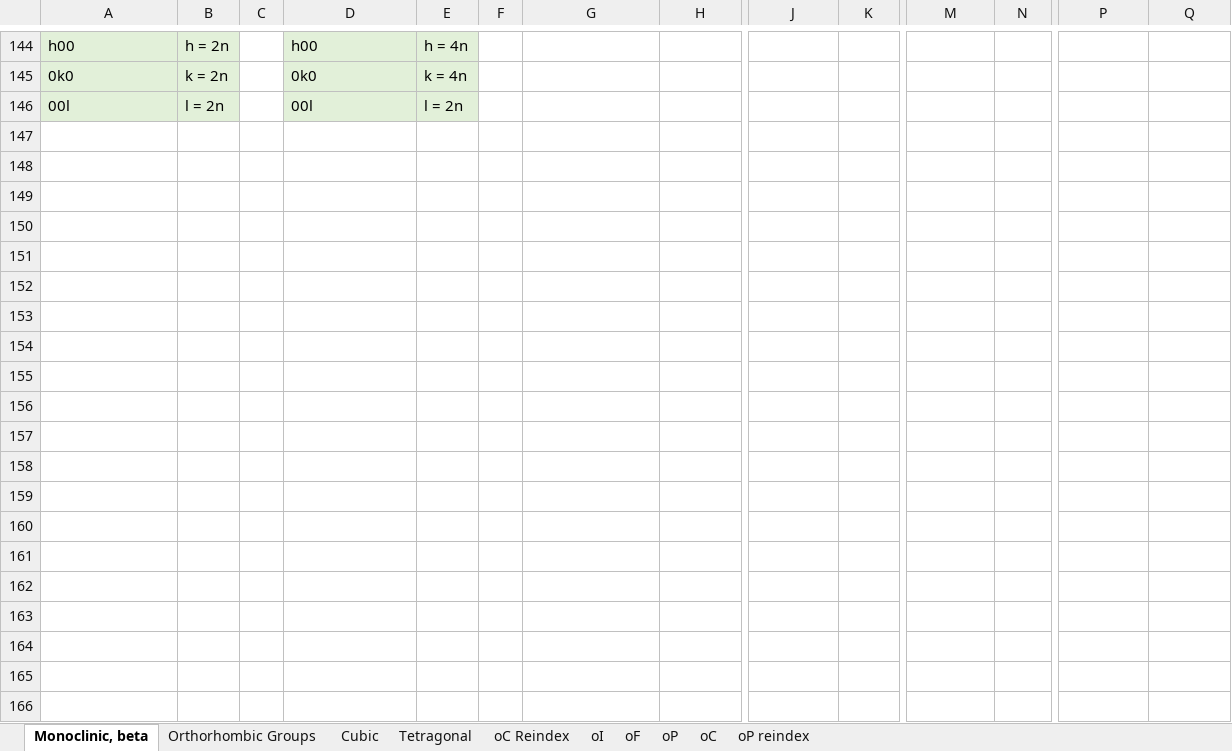
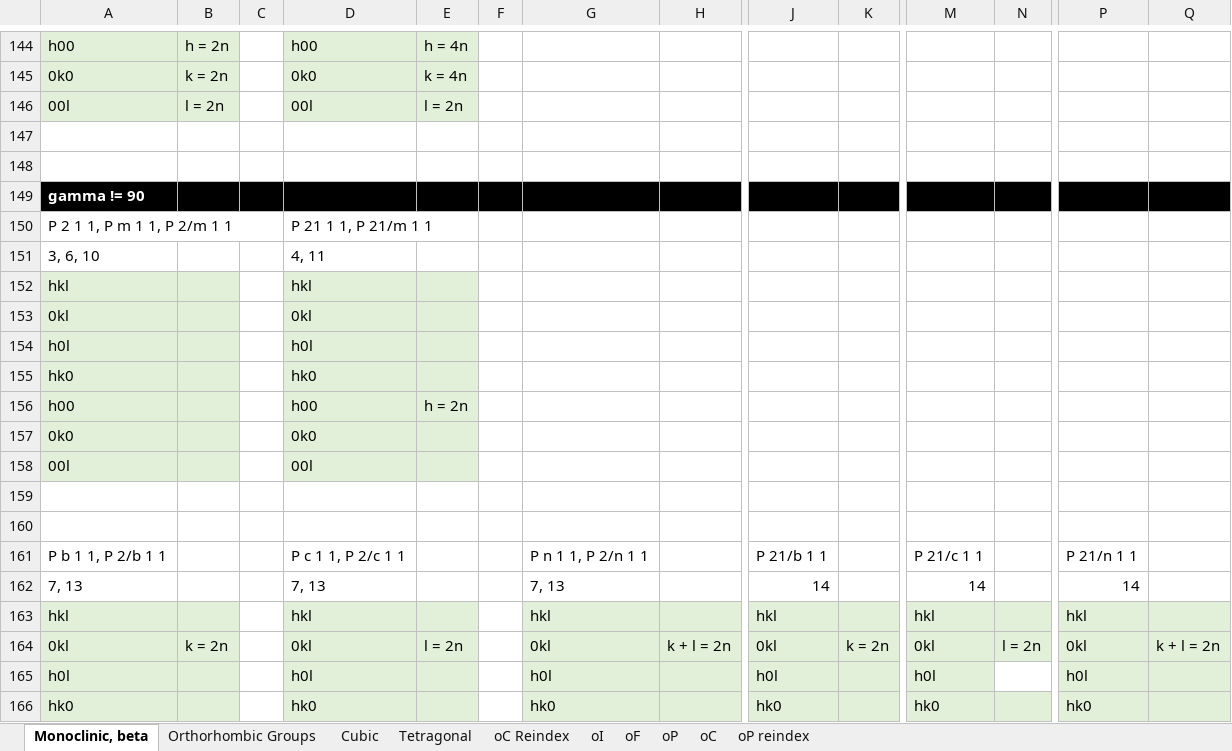
Before and after one commit to dwmoreau/MLI, an Excel workbook: data/SpacegroupGroups.xlsx, sheet Monoclinic, beta, drawn as a sheet; only a part is shown, gaps mark what is left out; values as stored, in another font and other column widths than the file's, no borders; rows hold the shown columns only; the diff covers the shown part only; the diff names each change by its address in the sheet, - before the commit and + after, or states it on an @@ line.

Commit message:
Edits to get monoclinic unit cell regression training

```diff
--- a/data/SpacegroupGroups.xlsx (sheet Monoclinic, beta)
+++ b/data/SpacegroupGroups.xlsx (sheet Monoclinic, beta)
+row 147: (empty)
+row 148: (empty)
+row 149: gamma != 90
+row 150: P 2 1 1, P m 1 1, P 2/m 1 1 |  |  | P 21 1 1, P 21/m 1 1
+row 151: 3, 6, 10 |  |  | 4, 11
+row 152: hkl |  |  | hkl
+row 153: 0kl |  |  | 0kl
+row 154: h0l |  |  | h0l
+row 155: hk0 |  |  | hk0
+row 156: h00 |  |  | h00 | h = 2n
+row 157: 0k0 |  |  | 0k0
+row 158: 00l |  |  | 00l
+row 159: (empty)
+row 160: (empty)
+row 161: P b 1 1, P 2/b 1 1 |  |  | P c 1 1, P 2/c 1 1 |  |  | P n 1 1, P 2/n 1 1 |  | P 21/b 1 1 |  | P 21/c 1 1 |  | P 21/n 1 1
+row 162: 7, 13 |  |  | 7, 13 |  |  | 7, 13 |  | 14 |  | 14 |  | 14
+row 163: hkl |  |  | hkl |  |  | hkl |  | hkl |  | hkl |  | hkl
+row 164: 0kl | k = 2n |  | 0kl | l = 2n |  | 0kl | k + l = 2n | 0kl | k = 2n | 0kl | l = 2n | 0kl | k + l = 2n
+row 165: h0l |  |  | h0l |  |  | h0l |  | h0l |  | h0l |  | h0l
+row 166: hk0 |  |  | hk0 |  |  | hk0 |  | hk0 |  | hk0 |  | hk0
```
Also changed, not shown: 54 added rows and 4 edited cells elsewhere in this sheet, 9 other files.
